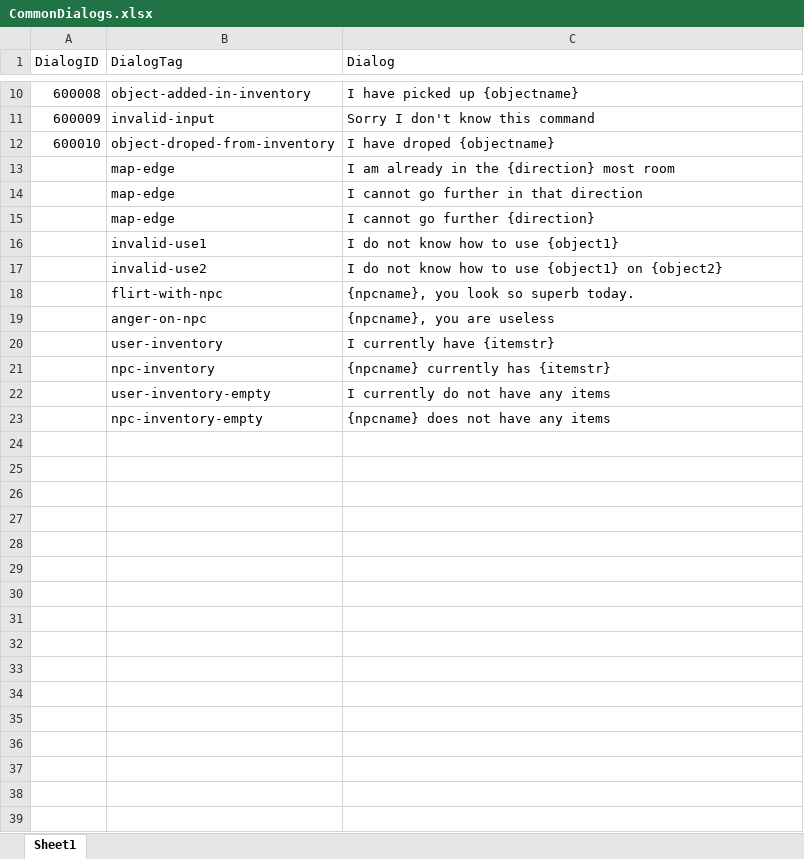
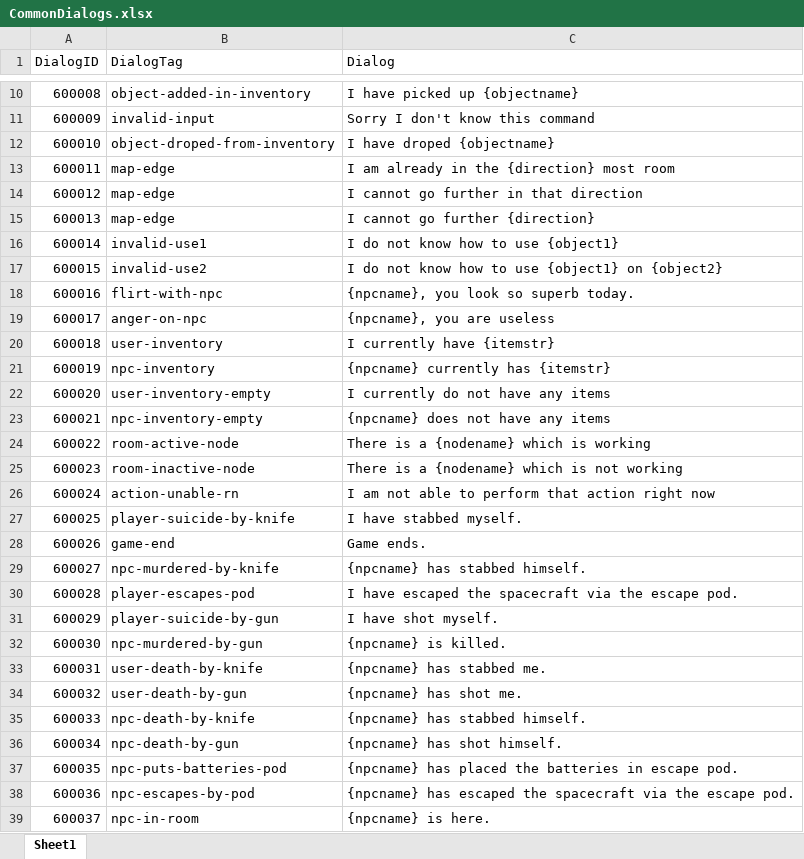
Before and after one commit to utkarshkolhe/ProjectPyxis, an Excel workbook: Data/CommonDialogs.xlsx, sheet Sheet1, drawn as a sheet; only a part is shown, gaps mark what is left out; values as stored, in another font and other column widths than the file's, no borders; the diff names each change by its address in the sheet, - before the commit and + after, or states it on an @@ line.

```diff
--- a/Data/CommonDialogs.xlsx (sheet Sheet1)
+++ b/Data/CommonDialogs.xlsx (sheet Sheet1)
-A13 (DialogID): (empty)
+A13 (DialogID): 600011
-A14 (DialogID): (empty)
+A14 (DialogID): 600012
-A15 (DialogID): (empty)
+A15 (DialogID): 600013
-A16 (DialogID): (empty)
+A16 (DialogID): 600014
-A17 (DialogID): (empty)
+A17 (DialogID): 600015
-A18 (DialogID): (empty)
+A18 (DialogID): 600016
-A19 (DialogID): (empty)
+A19 (DialogID): 600017
-A20 (DialogID): (empty)
+A20 (DialogID): 600018
-A21 (DialogID): (empty)
+A21 (DialogID): 600019
-A22 (DialogID): (empty)
+A22 (DialogID): 600020
-A23 (DialogID): (empty)
+A23 (DialogID): 600021
+row 24: 600022 | room-active-node | There is a {nodename} which is working
+row 25: 600023 | room-inactive-node | There is a {nodename} which is not working
+row 26: 600024 | action-unable-rn | I am not able to perform that action right now
+row 27: 600025 | player-suicide-by-knife | I have stabbed myself.
+row 28: 600026 | game-end | Game ends.
+row 29: 600027 | npc-murdered-by-knife | {npcname} has stabbed himself.
+row 30: 600028 | player-escapes-pod | I have escaped the spacecraft via the escape pod.
+row 31: 600029 | player-suicide-by-gun | I have shot myself.
+row 32: 600030 | npc-murdered-by-gun | {npcname} is killed.
+row 33: 600031 | user-death-by-knife | {npcname} has stabbed me.
+row 34: 600032 | user-death-by-gun | {npcname} has shot me.
+row 35: 600033 | npc-death-by-knife | {npcname} has stabbed himself.
+row 36: 600034 | npc-death-by-gun | {npcname} has shot himself.
+row 37: 600035 | npc-puts-batteries-pod | {npcname} has placed the batteries in escape pod.
+row 38: 600036 | npc-escapes-by-pod | {npcname} has escaped the spacecraft via the escape pod.
+row 39: 600037 | npc-in-room | {npcname} is here.
```
Also changed, not shown: Data/EffectMap.xlsx, Data/InitialCommunication.xlsx, 14 other files.
